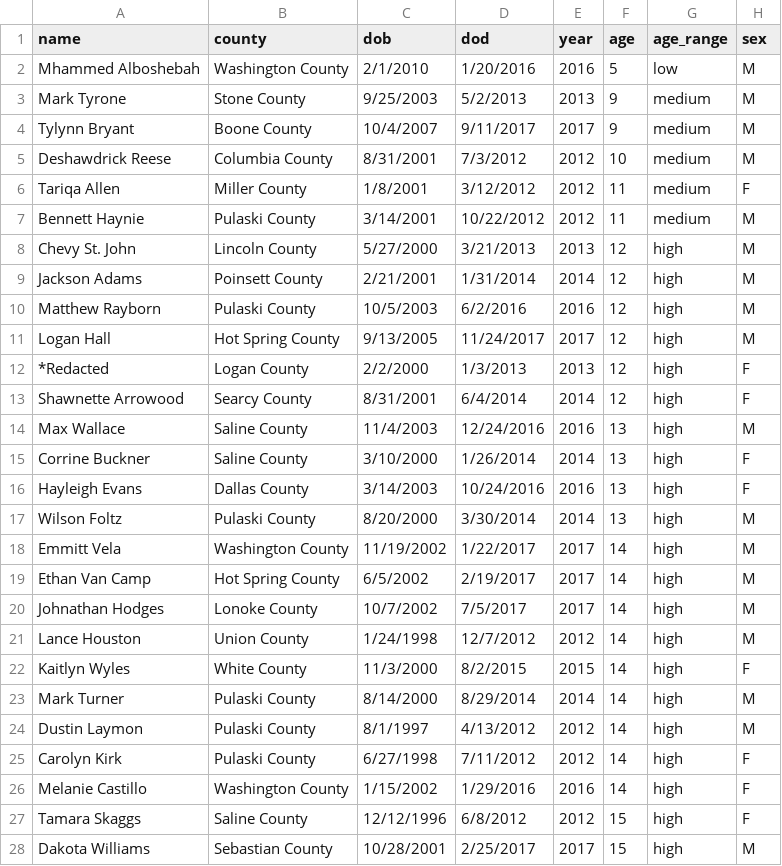
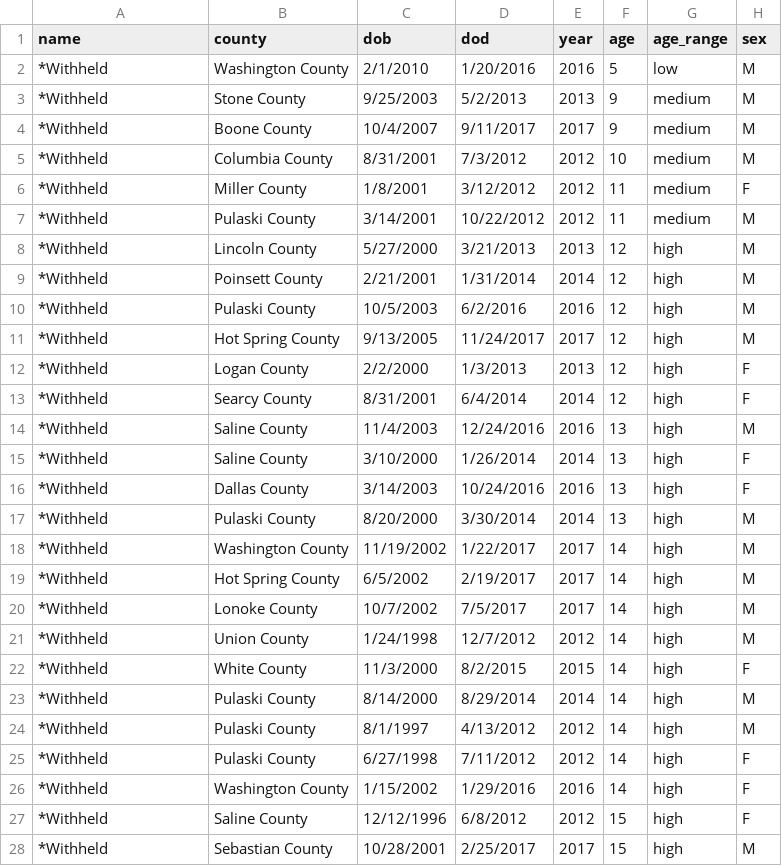
Before and after one commit to adgnewsroom/suicide_master, a CSV file: suicide.csv, drawn as a sheet; only a part is shown; the diff covers the shown part only; the diff names each change by its address in the sheet, - before the commit and + after, or states it on an @@ line.

```diff
--- a/suicide.csv
+++ b/suicide.csv
-A2 (name): Mhammed Alboshebah
+A2 (name): *Withheld
-A3 (name): Mark Tyrone
+A3 (name): *Withheld
-A4 (name): Tylynn Bryant
+A4 (name): *Withheld
-A5 (name): Deshawdrick Reese
+A5 (name): *Withheld
-A6 (name): Tariqa Allen
+A6 (name): *Withheld
-A7 (name): Bennett Haynie
+A7 (name): *Withheld
-A8 (name): Chevy St. John
+A8 (name): *Withheld
-A9 (name): Jackson Adams
+A9 (name): *Withheld
-A10 (name): Matthew Rayborn
+A10 (name): *Withheld
-A11 (name): Logan Hall
+A11 (name): *Withheld
-A12 (name): *Redacted
+A12 (name): *Withheld
-A13 (name): Shawnette Arrowood
+A13 (name): *Withheld
-A14 (name): Max Wallace
+A14 (name): *Withheld
-A15 (name): Corrine Buckner
+A15 (name): *Withheld
-A16 (name): Hayleigh Evans
+A16 (name): *Withheld
-A17 (name): Wilson Foltz
+A17 (name): *Withheld
-A18 (name): Emmitt Vela
+A18 (name): *Withheld
-A19 (name): Ethan Van Camp
+A19 (name): *Withheld
-A20 (name): Johnathan Hodges
+A20 (name): *Withheld
-A21 (name): Lance Houston
+A21 (name): *Withheld
-A22 (name): Kaitlyn Wyles
+A22 (name): *Withheld
-A23 (name): Mark Turner
+A23 (name): *Withheld
-A24 (name): Dustin Laymon
+A24 (name): *Withheld
-A25 (name): Carolyn Kirk
+A25 (name): *Withheld
-A26 (name): Melanie Castillo
+A26 (name): *Withheld
-A27 (name): Tamara Skaggs
+A27 (name): *Withheld
-A28 (name): Dakota Williams
+A28 (name): *Withheld
```
Also changed, not shown: 36 edited cells elsewhere in this file, 1 other file.
